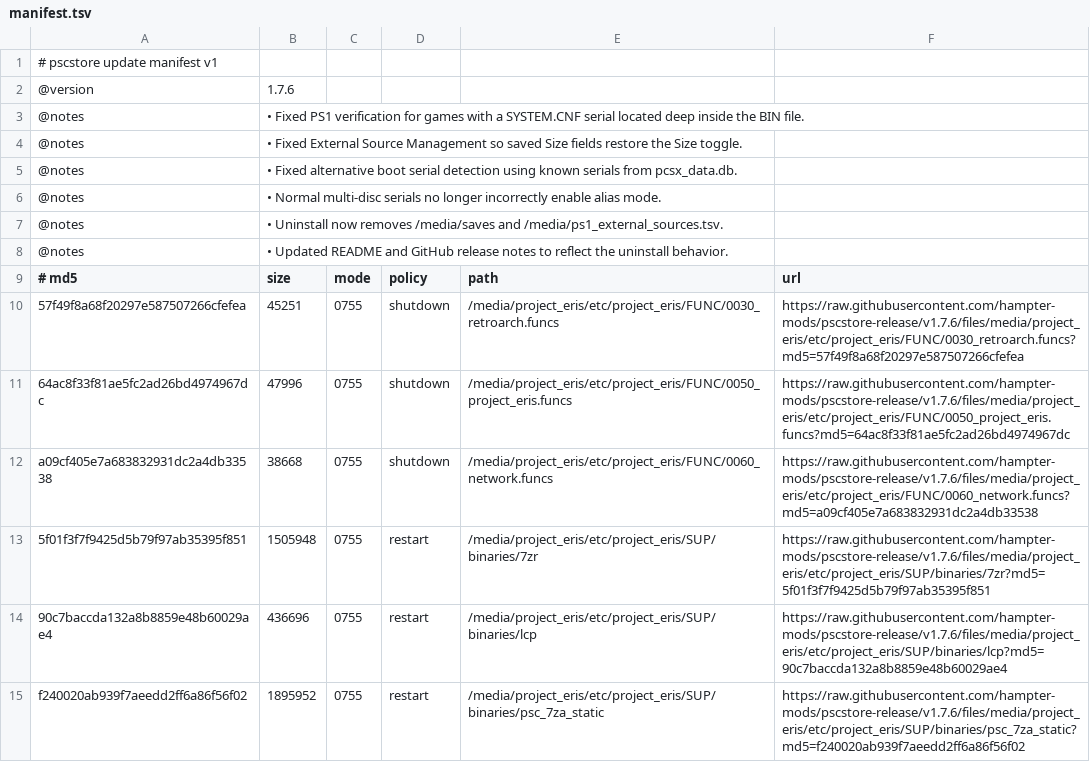
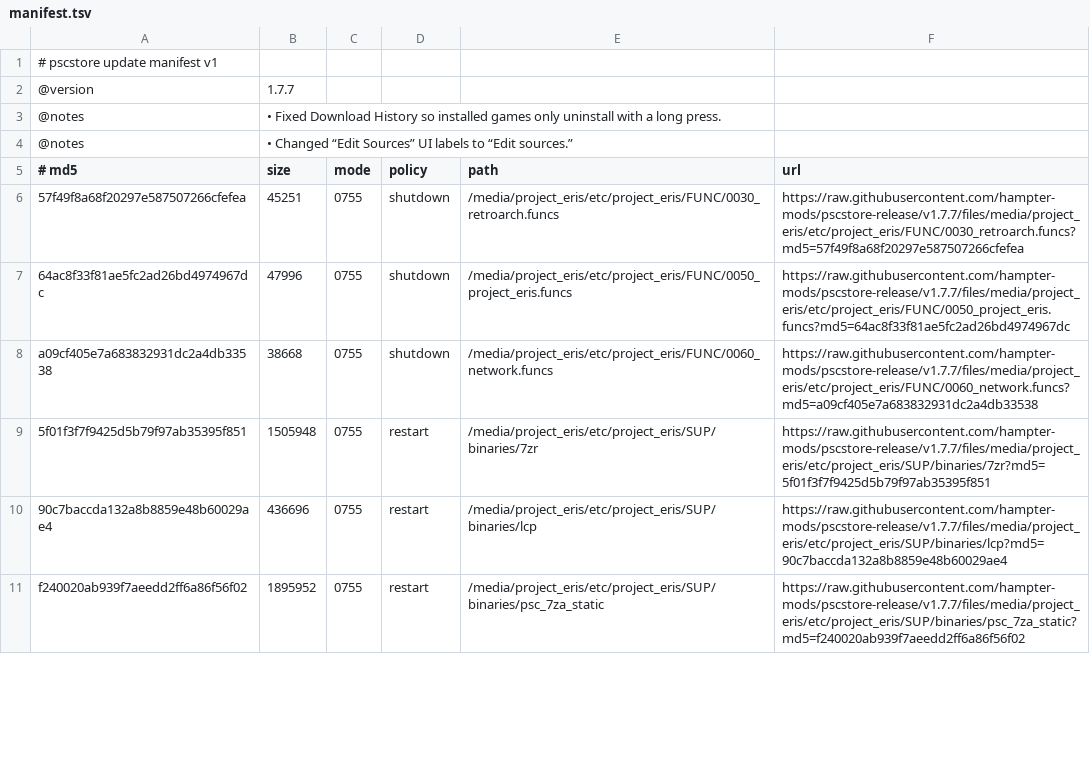
Before and after one commit to hampter-mods/pscstore-release, a TSV file: manifest.tsv, drawn as a sheet; only a part is shown; the diff covers the shown part only.

Commit message:
PSC Store update release 1.7.7
• Fixed Download History so installed games only uninstall with a long press.
• Changed “Edit Sources” UI labels to “Edit sources.”

```diff
--- a/manifest.tsv
+++ b/manifest.tsv
@@ -1,15 +1,11 @@
 # pscstore update manifest v1
-@version|1.7.6
-@notes|• Fixed PS1 verification for games with a SYSTEM.CNF serial located deep inside the BIN file.
-@notes|• Fixed External Source Management so saved Size fields restore the Size toggle.
-@notes|• Fixed alternative boot serial detection using known serials from pcsx_data.db.
-@notes|• Normal multi-disc serials no longer incorrectly enable alias mode.
-@notes|• Uninstall now removes /media/saves and /media/ps1_external_sources.tsv.
-@notes|• Updated README and GitHub release notes to reflect the uninstall behavior.
+@version|1.7.7
+@notes|• Fixed Download History so installed games only uninstall with a long press.
+@notes|• Changed “Edit Sources” UI labels to “Edit sources.”
 # md5|size|mode|policy|path|url
-57f49f8a68f20297e587507266cfefea|45251|0755|shutdown|/media/project_eris/etc/project_eris/FUNC/0030_retroarch.funcs|https://raw.githubusercontent.com/hampter-mods/pscstore-release/v1.7.6/files/media/project_eris/etc/project_eris/FUNC/0030_retroarch.funcs?md5=57f49f8a68f20297e587507266cfefea
-64ac8f33f81ae5fc2ad26bd4974967dc|47996|0755|shutdown|/media/project_eris/etc/project_eris/FUNC/0050_project_eris.funcs|https://raw.githubusercontent.com/hampter-mods/pscstore-release/v1.7.6/files/media/project_eris/etc/project_eris/FUNC/0050_project_eris.funcs?md5=64ac8f33f81ae5fc2ad26bd4974967dc
-a09cf405e7a683832931dc2a4db33538|38668|0755|shutdown|/media/project_eris/etc/project_eris/FUNC/0060_network.funcs|https://raw.githubusercontent.com/hampter-mods/pscstore-release/v1.7.6/files/media/project_eris/etc/project_eris/FUNC/0060_network.funcs?md5=a09cf405e7a683832931dc2a4db33538
-5f01f3f7f9425d5b79f97ab35395f851|1505948|0755|restart|/media/project_eris/etc/project_eris/SUP/binaries/7zr|https://raw.githubusercontent.com/hampter-mods/pscstore-release/v1.7.6/files/media/project_eris/etc/project_eris/SUP/binaries/7zr?md5=5f01f3f7f9425d5b79f97ab35395f851
-90c7baccda132a8b8859e48b60029ae4|436696|0755|restart|/media/project_eris/etc/project_eris/SUP/binaries/lcp|https://raw.githubusercontent.com/hampter-mods/pscstore-release/v1.7.6/files/media/project_eris/etc/project_eris/SUP/binaries/lcp?md5=90c7baccda132a8b8859e48b60029ae4
-f240020ab939f7aeedd2ff6a86f56f02|1895952|0755|restart|/media/project_eris/etc/project_eris/SUP/binaries/psc_7za_static|https://raw.githubusercontent.com/hampter-mods/pscstore-release/v1.7.6/files/media/project_eris/etc/project_eris/SUP/binaries/psc_7za_static?md5=f240020ab939f7aeedd2ff6a86f56f02
+57f49f8a68f20297e587507266cfefea|45251|0755|shutdown|/media/project_eris/etc/project_eris/FUNC/0030_retroarch.funcs|https://raw.githubusercontent.com/hampter-mods/pscstore-release/v1.7.7/files/media/project_eris/etc/project_eris/FUNC/0030_retroarch.funcs?md5=57f49f8a68f20297e587507266cfefea
+64ac8f33f81ae5fc2ad26bd4974967dc|47996|0755|shutdown|/media/project_eris/etc/project_eris/FUNC/0050_project_eris.funcs|https://raw.githubusercontent.com/hampter-mods/pscstore-release/v1.7.7/files/media/project_eris/etc/project_eris/FUNC/0050_project_eris.funcs?md5=64ac8f33f81ae5fc2ad26bd4974967dc
+a09cf405e7a683832931dc2a4db33538|38668|0755|shutdown|/media/project_eris/etc/project_eris/FUNC/0060_network.funcs|https://raw.githubusercontent.com/hampter-mods/pscstore-release/v1.7.7/files/media/project_eris/etc/project_eris/FUNC/0060_network.funcs?md5=a09cf405e7a683832931dc2a4db33538
+5f01f3f7f9425d5b79f97ab35395f851|1505948|0755|restart|/media/project_eris/etc/project_eris/SUP/binaries/7zr|https://raw.githubusercontent.com/hampter-mods/pscstore-release/v1.7.7/files/media/project_eris/etc/project_eris/SUP/binaries/7zr?md5=5f01f3f7f9425d5b79f97ab35395f851
+90c7baccda132a8b8859e48b60029ae4|436696|0755|restart|/media/project_eris/etc/project_eris/SUP/binaries/lcp|https://raw.githubusercontent.com/hampter-mods/pscstore-release/v1.7.7/files/media/project_eris/etc/project_eris/SUP/binaries/lcp?md5=90c7baccda132a8b8859e48b60029ae4
+f240020ab939f7aeedd2ff6a86f56f02|1895952|0755|restart|/media/project_eris/etc/project_eris/SUP/binaries/psc_7za_static|https://raw.githubusercontent.com/hampter-mods/pscstore-release/v1.7.7/files/media/project_eris/etc/project_eris/SUP/binaries/psc_7za_static?md5=f240020ab939f7aeedd2ff6a86f56f02
```
Also changed, not shown: 79 edited cells elsewhere in this file, 4 other files.
